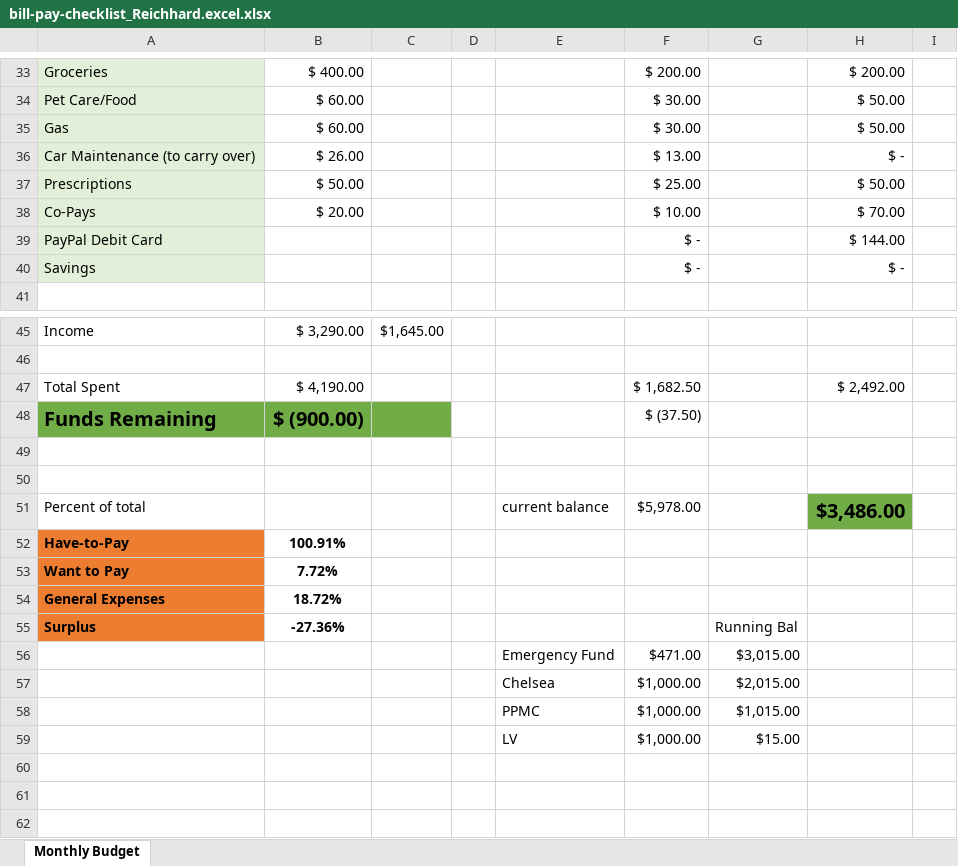
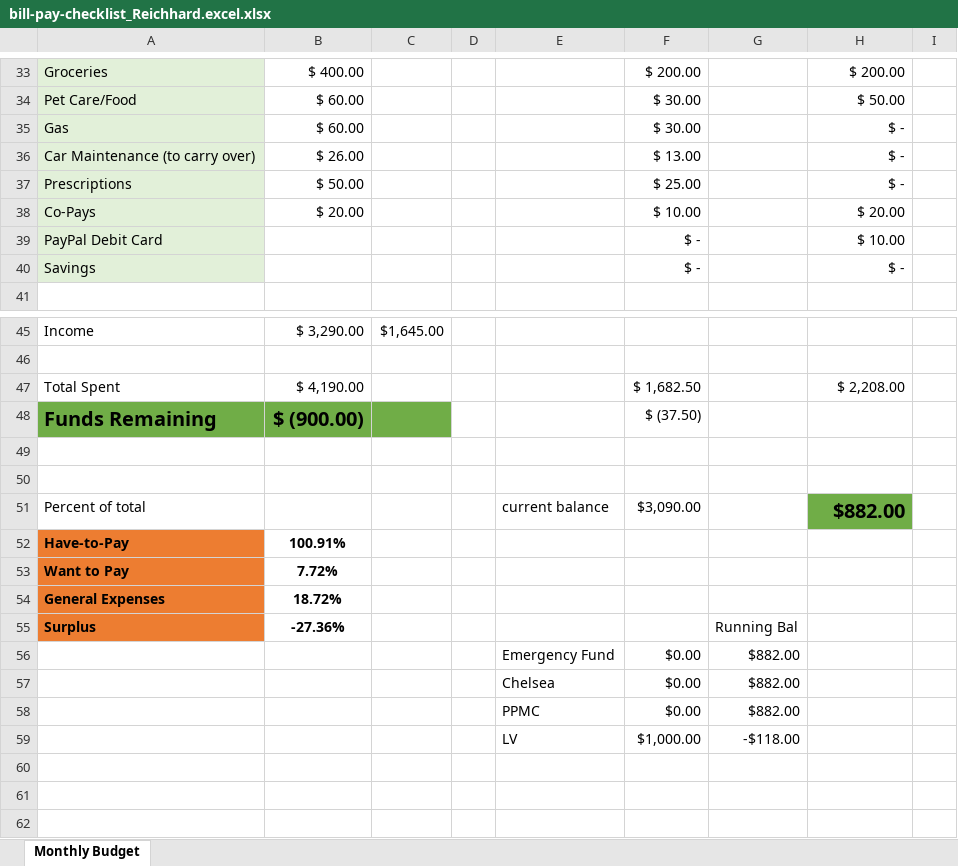
Before and after one commit to rreichhard/hello-world, an Excel workbook: bill-pay-checklist_Reichhard.excel.xlsx, sheet Monthly Budget, drawn as a sheet; only a part is shown, gaps mark what is left out; values as stored, in another font and other column widths than the file's, no borders; removed rows and columns are numbered as before the commit, all else as after; the diff names each change by its address in the sheet, - before the commit and + after, or states it on an @@ line.

Commit message:
Add files via upload

```diff
--- a/bill-pay-checklist_Reichhard.excel.xlsx (sheet Monthly Budget)
+++ b/bill-pay-checklist_Reichhard.excel.xlsx (sheet Monthly Budget)
-H35: $ 50.00
+H35: $ -
-H37: $ 50.00
+H37: $ -
-H38: $ 70.00
+H38: $ 20.00
-H39: $ 144.00
+H39: $ 10.00
-H47: $ 2,492.00
+H47: $ 2,208.00
-F51: $5,978.00
+F51: $3,090.00
-H51: $3,486.00
+H51: $882.00
-row 56:  |  |  |  | Emergency Fund | $471.00 | $3,015.00
-row 57:  |  |  |  | Chelsea | $1,000.00 | $2,015.00
-row 58:  |  |  |  | PPMC | $1,000.00 | $1,015.00
+row 56:  |  |  |  | Emergency Fund | $0.00 | $882.00
+row 57:  |  |  |  | Chelsea | $0.00 | $882.00
+row 58:  |  |  |  | PPMC | $0.00 | $882.00
-G59: $15.00
+G59: -$118.00
```
